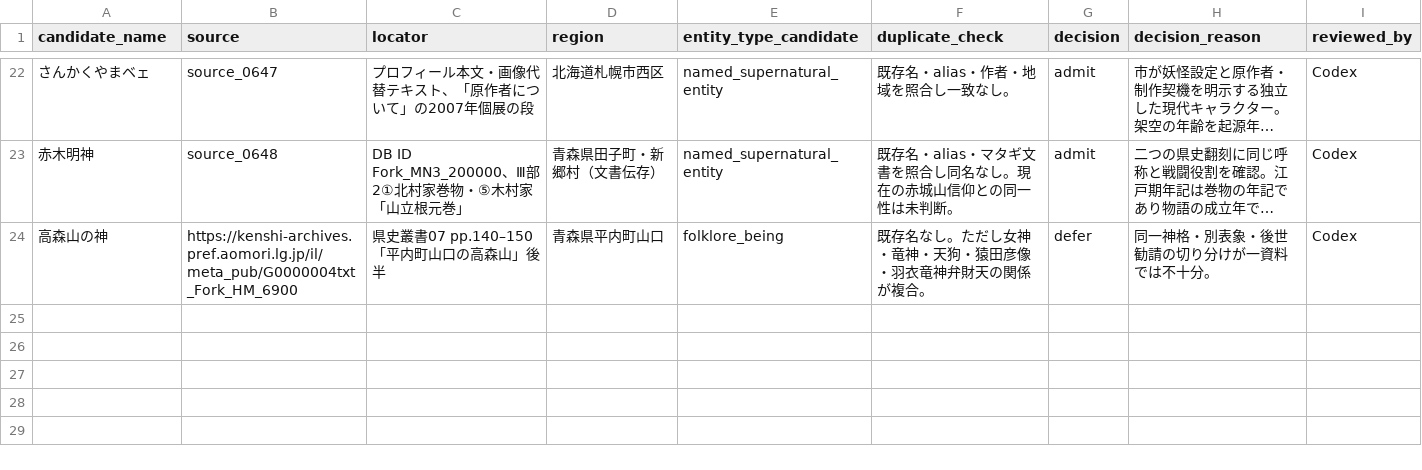
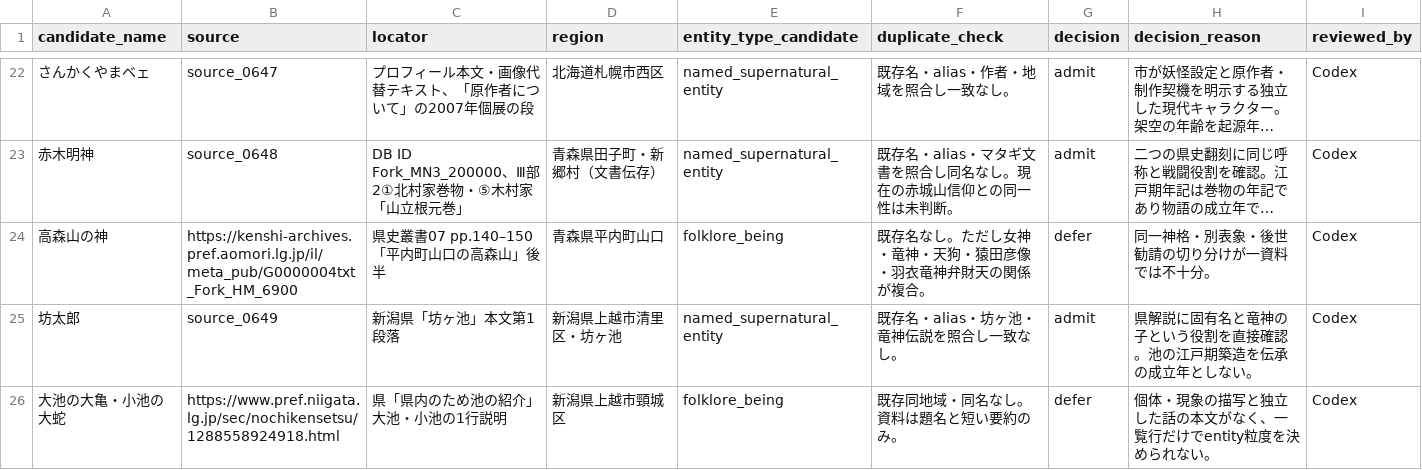
Before and after one commit to Anko-romochi/japan-yokai-index, a CSV file: research/long-run-1000/candidate-queue-0900.csv, drawn as a sheet; only a part is shown, gaps mark what is left out; long unchanged cells end in ….

Commit message:
Index Boutarou in Niigata dragon-pool tradition

```diff
--- a/research/long-run-1000/candidate-queue-0900.csv
+++ b/research/long-run-1000/candidate-queue-0900.csv
@@ -24 +24,3 @@ candidate_name,source,locator,region,entity_type_candidate,duplicate_check,decis
 高森山の神,https://kenshi-archives.pref.aomori.lg.jp/il/meta_pub/G0000004txt_Fork_HM_6900,県史叢書07 pp.140–150「平内町山口の高森山」後半,青森県平内町山口,folklore_being,既存名なし。ただし女神・竜神・天狗・猿田彦像・羽衣竜神弁財天の関係が複合。,defer,同一神格・別表象・後世勧請の切り分けが一資料では不十分。,Codex
+坊太郎,source_0649,新潟県「坊ヶ池」本文第1段落,新潟県上越市清里区・坊ヶ池,named_supernatural_entity,既存名・alias・坊ヶ池・竜神伝説を照合し一致なし。,admit,県解説に固有名と竜神の子という役割を直接確認。池の江戸期築造を伝承の成立年としない。,Codex
+大池の大亀・小池の大蛇,https://www.pref.niigata.lg.jp/sec/nochikensetsu/1288558924918.html,県「県内のため池の紹介」大池・小池の1行説明,新潟県上越市頸城区,folklore_being,既存同地域・同名なし。資料は題名と短い要約のみ。,defer,個体・現象の描写と独立した話の本文がなく、一覧行だけでentity粒度を決められない。,Codex
```
Also changed, not shown: 3 other files.
